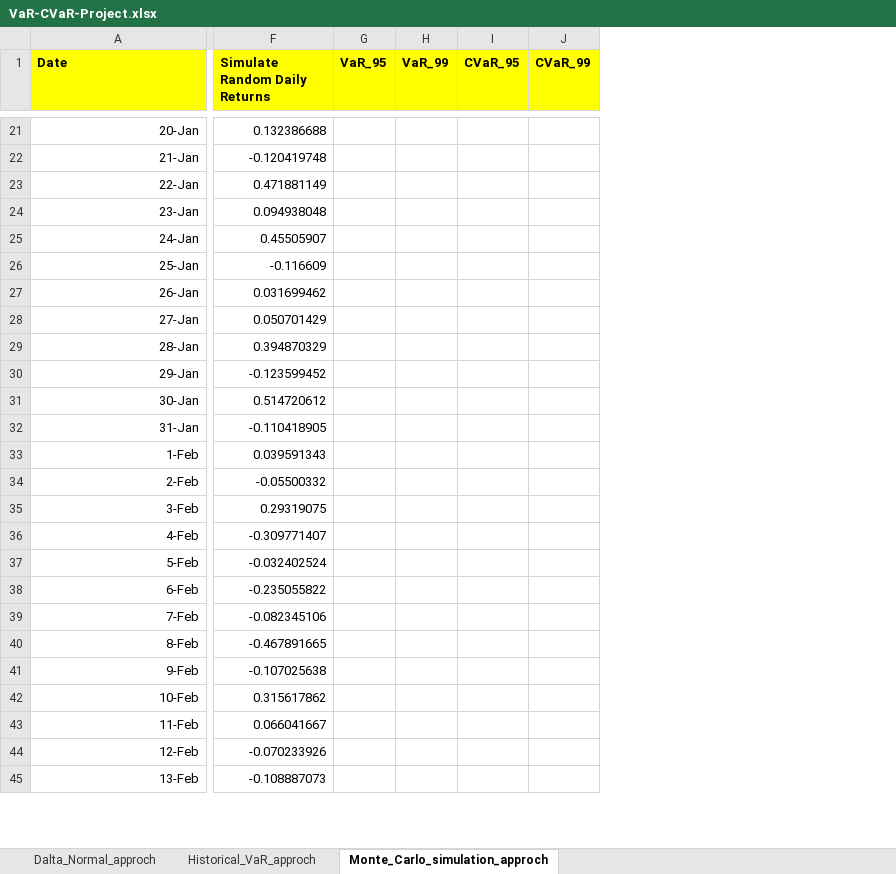
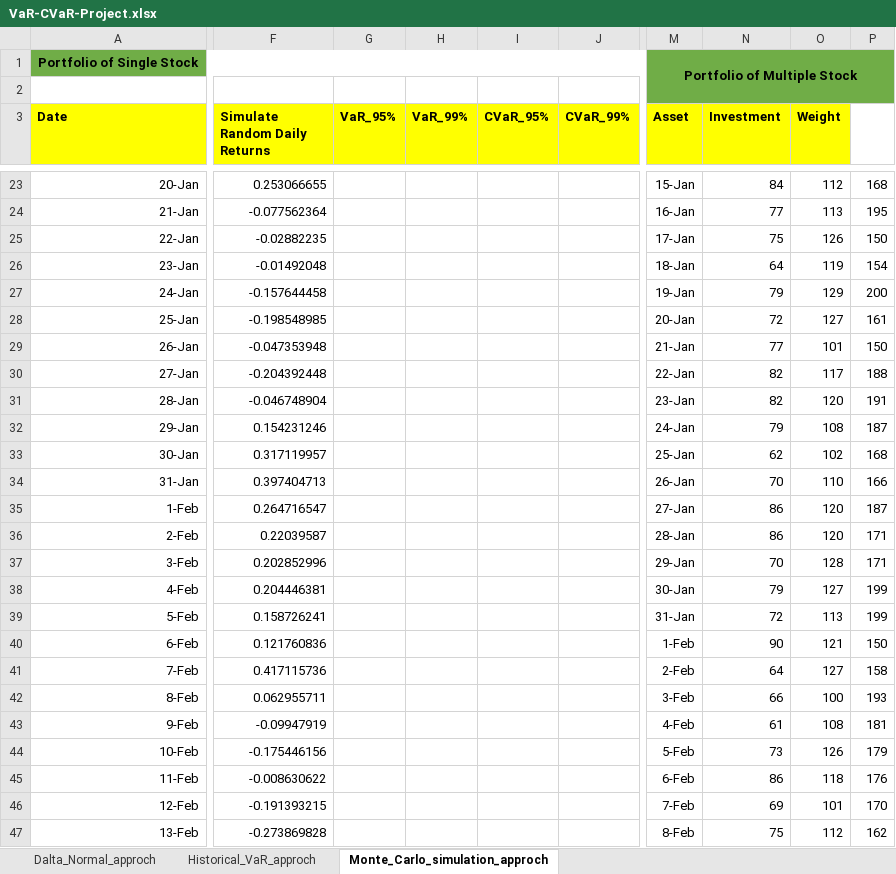
Before and after one commit to HarshalDagajiPatilQuantAnalyst/Market-Risk-Capital-Calculation-Monitoring-under-Basel-III-FRTB-, an Excel workbook: VaR-CVaR-Project.xlsx, sheet Monte_Carlo_simulation_approch, drawn as a sheet; only a part is shown, gaps mark what is left out; values as stored, in another font and other column widths than the file's, no borders; removed rows and columns are numbered as before the commit, all else as after; rows hold the shown columns only; the diff covers the shown part only; the diff names each change by its address in the sheet, - before the commit and + after, or states it on an @@ line.

Commit message:
Excel-based VaR/CVaR model with Delta-Normal, Historical, and Monte Carlo approaches

```diff
--- a/VaR-CVaR-Project.xlsx (sheet Monte_Carlo_simulation_approch)
+++ b/VaR-CVaR-Project.xlsx (sheet Monte_Carlo_simulation_approch)
-column G (VaR_95), empty
-column H (VaR_99), empty
-column I (CVaR_95), empty
-column J (CVaR_99), empty
+column G (VaR_95%), empty
+column H (VaR_99%), empty
+column I (CVaR_95%), empty
+column J (CVaR_99%), empty
+column M (Asset), rows 23-47: 15-Jan | 16-Jan | 17-Jan | 18-Jan | 19-Jan | 20-Jan | 21-Jan | 22-Jan | 23-Jan | 24-Jan | 25-Jan | 26-Jan | 27-Jan | 28-Jan | 29-Jan | 30-Jan | 31-Jan | 1-Feb | 2-Feb | 3-Feb | 4-Feb | 5-Feb | 6-Feb | 7-Feb | 8-Feb
+column N (Investment), rows 23-47: 84 | 77 | 75 | 64 | 79 | 72 | 77 | 82 | 82 | 79 | 62 | 70 | 86 | 86 | 70 | 79 | 72 | 90 | 64 | 66 | 61 | 73 | 86 | 69 | 75
+column O (Weight), rows 23-47: 112 | 113 | 126 | 119 | 129 | 127 | 101 | 117 | 120 | 108 | 102 | 110 | 120 | 120 | 128 | 127 | 113 | 121 | 127 | 100 | 108 | 126 | 118 | 101 | 112
+column P, rows 23-47: 168 | 195 | 150 | 154 | 200 | 161 | 150 | 188 | 191 | 187 | 168 | 166 | 187 | 171 | 171 | 199 | 199 | 150 | 158 | 193 | 181 | 179 | 176 | 170 | 162
+row 1: Portfolio of Single Stock |  |  |  |  |  | Portfolio of Multiple Stock
+row 2: (empty)
-F23 (Simulate Random Daily Returns): 0.132386688
+F23 (Simulate Random Daily Returns): 0.253066655
-F24 (Simulate Random Daily Returns): -0.120419748
+F24 (Simulate Random Daily Returns): -0.077562364
-F25 (Simulate Random Daily Returns): 0.471881149
+F25 (Simulate Random Daily Returns): -0.02882235
-F26 (Simulate Random Daily Returns): 0.094938048
+F26 (Simulate Random Daily Returns): -0.01492048
-F27 (Simulate Random Daily Returns): 0.45505907
+F27 (Simulate Random Daily Returns): -0.157644458
-F28 (Simulate Random Daily Returns): -0.116609
+F28 (Simulate Random Daily Returns): -0.198548985
-F29 (Simulate Random Daily Returns): 0.031699462
+F29 (Simulate Random Daily Returns): -0.047353948
-F30 (Simulate Random Daily Returns): 0.050701429
+F30 (Simulate Random Daily Returns): -0.204392448
-F31 (Simulate Random Daily Returns): 0.394870329
+F31 (Simulate Random Daily Returns): -0.046748904
-F32 (Simulate Random Daily Returns): -0.123599452
+F32 (Simulate Random Daily Returns): 0.154231246
-F33 (Simulate Random Daily Returns): 0.514720612
+F33 (Simulate Random Daily Returns): 0.317119957
-F34 (Simulate Random Daily Returns): -0.110418905
+F34 (Simulate Random Daily Returns): 0.397404713
-F35 (Simulate Random Daily Returns): 0.039591343
+F35 (Simulate Random Daily Returns): 0.264716547
-F36 (Simulate Random Daily Returns): -0.05500332
+F36 (Simulate Random Daily Returns): 0.22039587
-F37 (Simulate Random Daily Returns): 0.29319075
+F37 (Simulate Random Daily Returns): 0.202852996
-F38 (Simulate Random Daily Returns): -0.309771407
+F38 (Simulate Random Daily Returns): 0.204446381
-F39 (Simulate Random Daily Returns): -0.032402524
+F39 (Simulate Random Daily Returns): 0.158726241
-F40 (Simulate Random Daily Returns): -0.235055822
+F40 (Simulate Random Daily Returns): 0.121760836
-F41 (Simulate Random Daily Returns): -0.082345106
+F41 (Simulate Random Daily Returns): 0.417115736
-F42 (Simulate Random Daily Returns): -0.467891665
+F42 (Simulate Random Daily Returns): 0.062955711
-F43 (Simulate Random Daily Returns): -0.107025638
+F43 (Simulate Random Daily Returns): -0.09947919
-F44 (Simulate Random Daily Returns): 0.315617862
+F44 (Simulate Random Daily Returns): -0.175446156
-F45 (Simulate Random Daily Returns): 0.066041667
+F45 (Simulate Random Daily Returns): -0.008630622
-F46 (Simulate Random Daily Returns): -0.070233926
+F46 (Simulate Random Daily Returns): -0.191393215
-F47 (Simulate Random Daily Returns): -0.108887073
+F47 (Simulate Random Daily Returns): -0.273869828
```
Also changed, not shown: 13 added columns and 283 edited cells elsewhere in this sheet, sheet Dalta_Normal_approch, sheet Historical_VaR_approch, formulas that keep their value.
